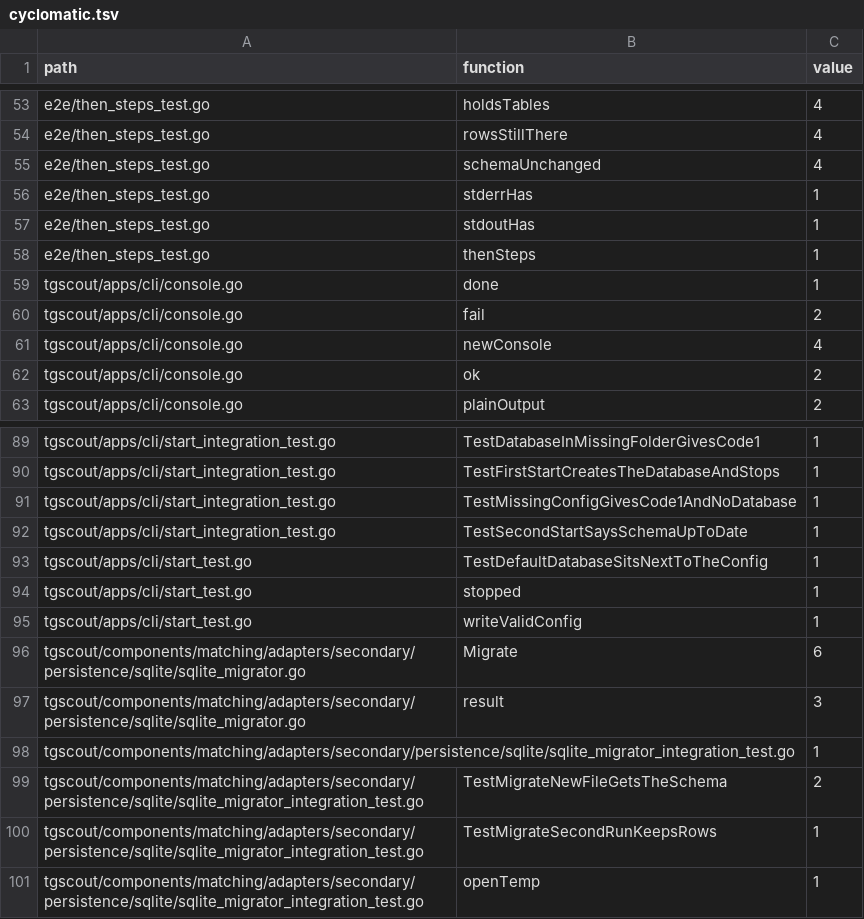
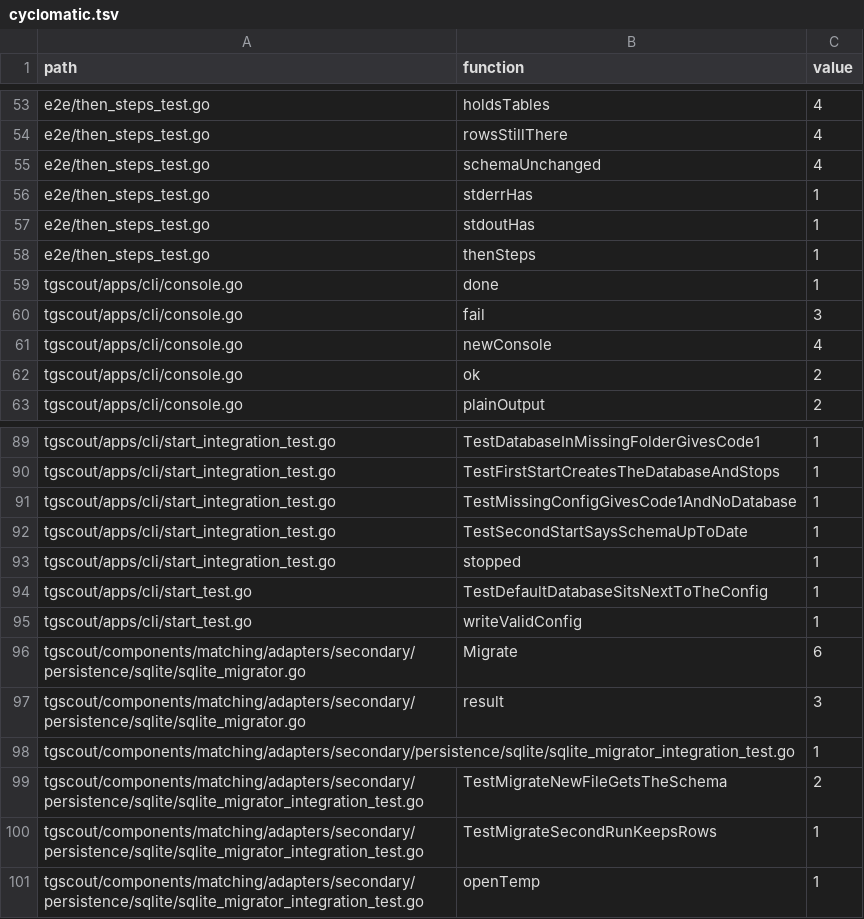
Before and after one commit to firstpilotpirx/tgscout, a TSV file: metrics/cyclomatic.tsv, drawn as a sheet; only a part is shown, gaps mark what is left out.

```diff
--- a/metrics/cyclomatic.tsv
+++ b/metrics/cyclomatic.tsv
@@ -59,3 +59,3 @@ e2e/then_steps_test.go	thenSteps	1
 tgscout/apps/cli/console.go	done	1
-tgscout/apps/cli/console.go	fail	2
+tgscout/apps/cli/console.go	fail	3
 tgscout/apps/cli/console.go	newConsole	4
@@ -92,4 +92,4 @@ tgscout/apps/cli/start_integration_test.go	TestMissingConfigGivesCode1AndNoDatab
 tgscout/apps/cli/start_integration_test.go	TestSecondStartSaysSchemaUpToDate	1
+tgscout/apps/cli/start_integration_test.go	stopped	1
 tgscout/apps/cli/start_test.go	TestDefaultDatabaseSitsNextToTheConfig	1
-tgscout/apps/cli/start_test.go	stopped	1
 tgscout/apps/cli/start_test.go	writeValidConfig	1
```
Also changed, not shown: 5 other files.
